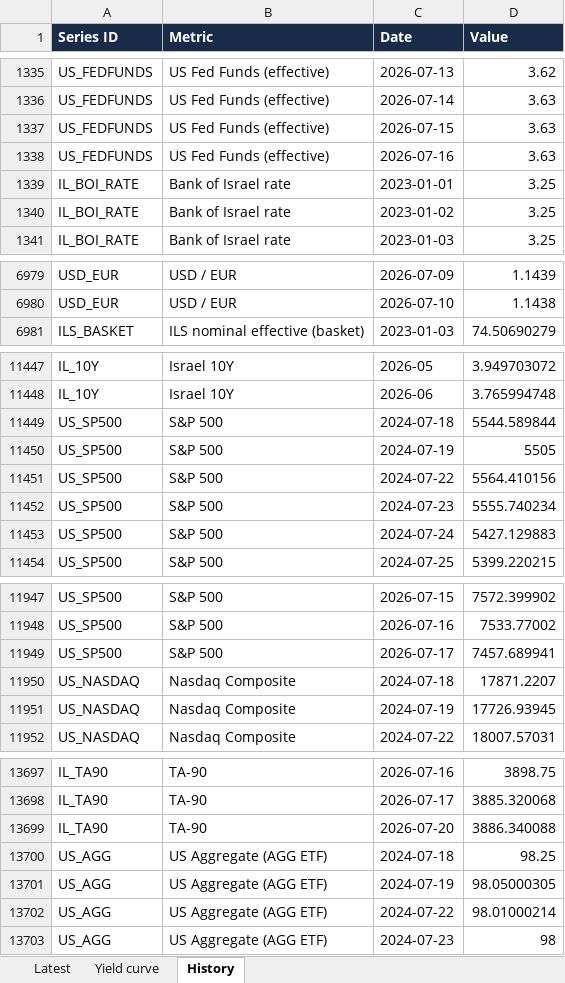
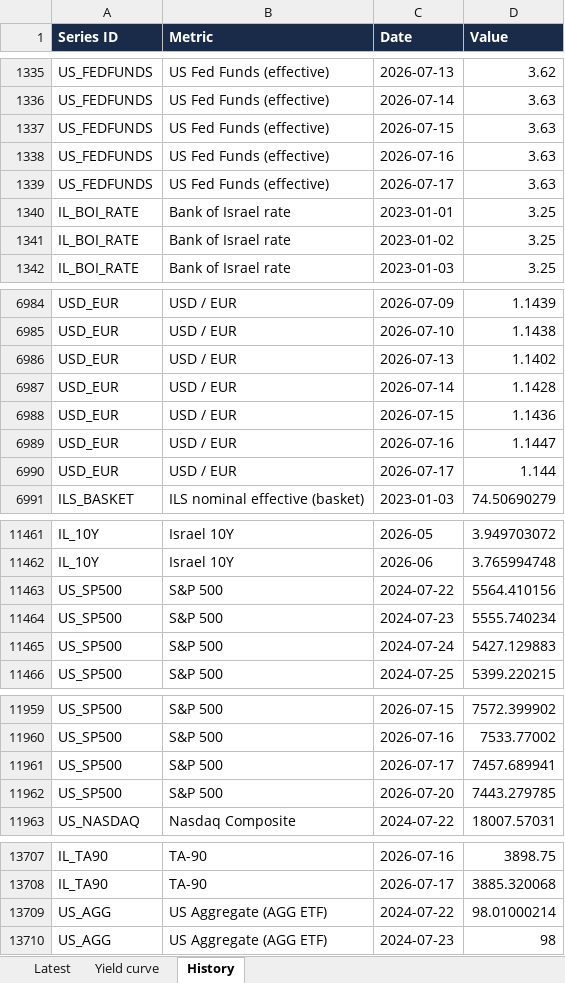
Before and after one commit to mortyamar-creator/macro-desk-data, an Excel workbook: macro_data.xlsx, sheet History, drawn as a sheet; only a part is shown, gaps mark what is left out; values as stored, in another font and other column widths than the file's, no borders; removed rows and columns are numbered as before the commit, all else as after; the diff covers the shown part only; the diff names each change by its address in the sheet, - before the commit and + after, or states it on an @@ line.

```diff
--- a/macro_data.xlsx (sheet History)
+++ b/macro_data.xlsx (sheet History)
+row 1339: US_FEDFUNDS | US Fed Funds (effective) | 2026-07-17 | 3.63
+row 6986: USD_EUR | USD / EUR | 2026-07-13 | 1.1402
+row 6987: USD_EUR | USD / EUR | 2026-07-14 | 1.1428
+row 6988: USD_EUR | USD / EUR | 2026-07-15 | 1.1436
+row 6989: USD_EUR | USD / EUR | 2026-07-16 | 1.1447
+row 6990: USD_EUR | USD / EUR | 2026-07-17 | 1.144
-row 11449: US_SP500 | S&P 500 | 2024-07-18 | 5544.589844
-row 11450: US_SP500 | S&P 500 | 2024-07-19 | 5505
-row 11950: US_NASDAQ | Nasdaq Composite | 2024-07-18 | 17871.2207
-row 11951: US_NASDAQ | Nasdaq Composite | 2024-07-19 | 17726.93945
+row 11962: US_SP500 | S&P 500 | 2026-07-20 | 7443.279785
-row 13699: IL_TA90 | TA-90 | 2026-07-20 | 3886.340088
-row 13700: US_AGG | US Aggregate (AGG ETF) | 2024-07-18 | 98.25
-row 13701: US_AGG | US Aggregate (AGG ETF) | 2024-07-19 | 98.05000305
```
Also changed, not shown: 10 added rows and 3 removed rows elsewhere in this sheet, sheet Latest, sheet Yield curve, 19 other files.
